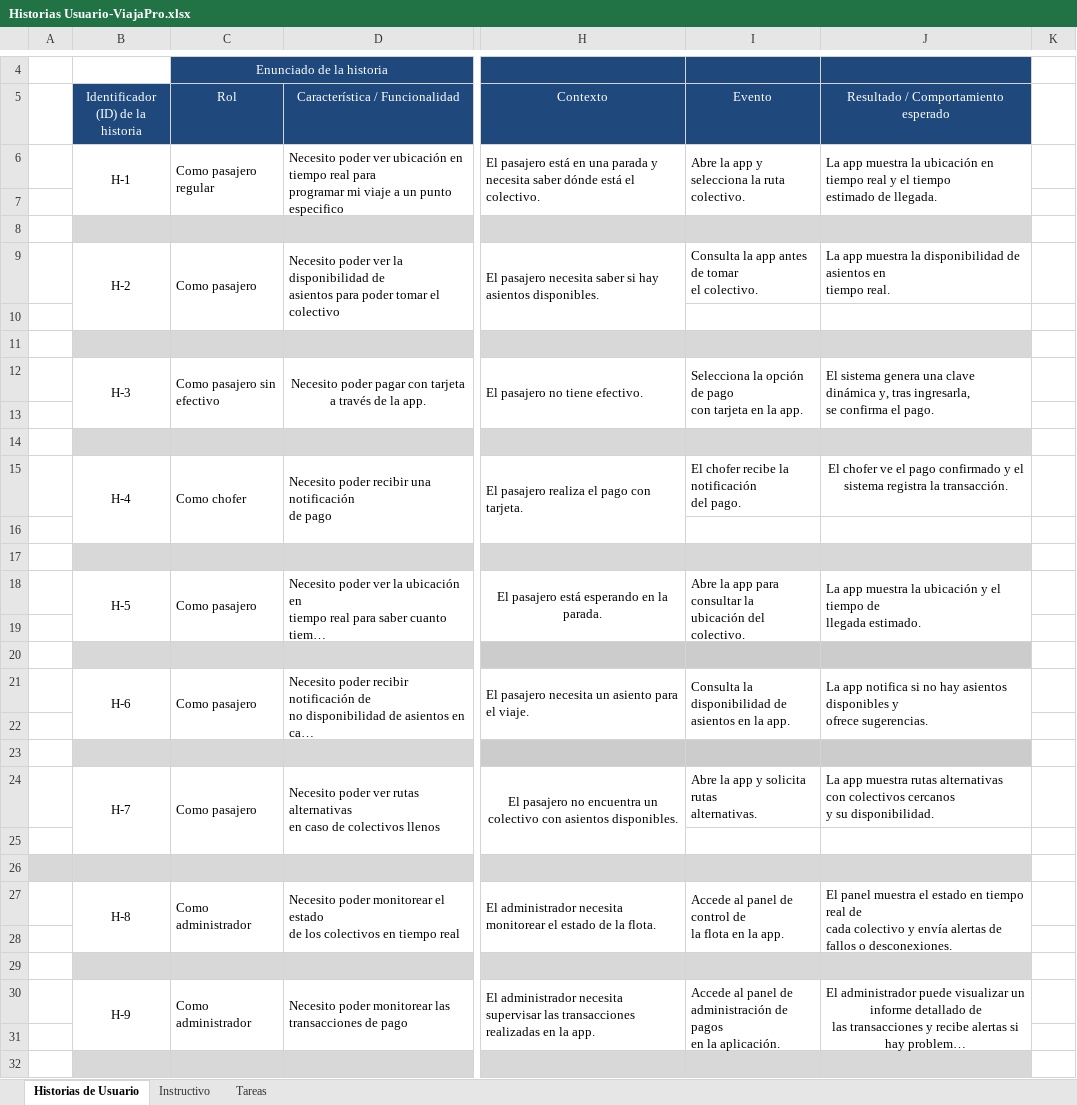
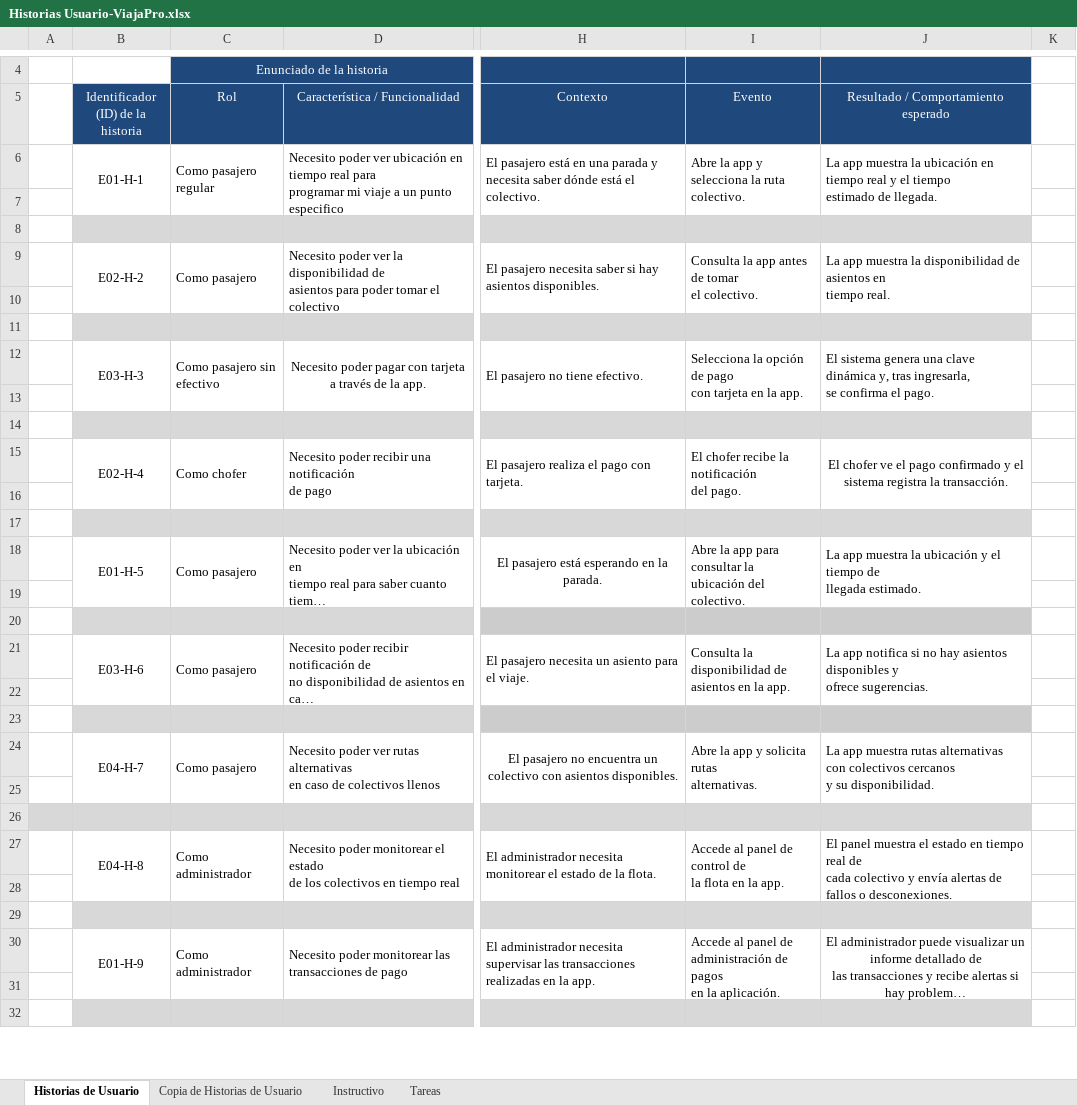
Before and after one commit to KevinAlonsoQC/viajapro_capstone, an Excel workbook: FASE 2/EVIDENCIAS PROYECTO/Evidencias de documentación/Historias Usuario-ViajaPro.xlsx, sheet Historias de Usuario, drawn as a sheet; only a part is shown, gaps mark what is left out; long unchanged cells end in …; values as stored, in another font and other column widths than the file's, no borders; charts and pictures not drawn; the diff covers the shown part only; the diff names each change by its address in the sheet, - before the commit and + after, or states it on an @@ line.

```diff
--- a/FASE 2/EVIDENCIAS PROYECTO/Evidencias de documentación/Historias Usuario-ViajaPro.xlsx (sheet Historias de Usuario)
+++ b/FASE 2/EVIDENCIAS PROYECTO/Evidencias de documentación/Historias Usuario-ViajaPro.xlsx (sheet Historias de Usuario)
+sheet tab: Copia de Historias de Usuario
-B6: H-1
+B6: E01-H-1
-B9: H-2
+B9: E02-H-2
+I9:I10 merged
+J9:J10 merged
-B12: H-3
+B12: E03-H-3
-B15: H-4
+B15: E02-H-4
+I15:I16 merged
+J15:J16 merged
-B18: H-5
+B18: E01-H-5
-B21: H-6
+B21: E03-H-6
-B24: H-7
+B24: E04-H-7
+I24:I25 merged
+J24:J25 merged
-B27: H-8
+B27: E04-H-8
-B30: H-9
+B30: E01-H-9
```
Also changed, not shown: 18 edited cells elsewhere in this sheet, charts or pictures, FASE 2/EVIDENCIAS PROYECTO/Evidencias de documentación/Product BackLog Priorización.xlsx, 17 other files.
